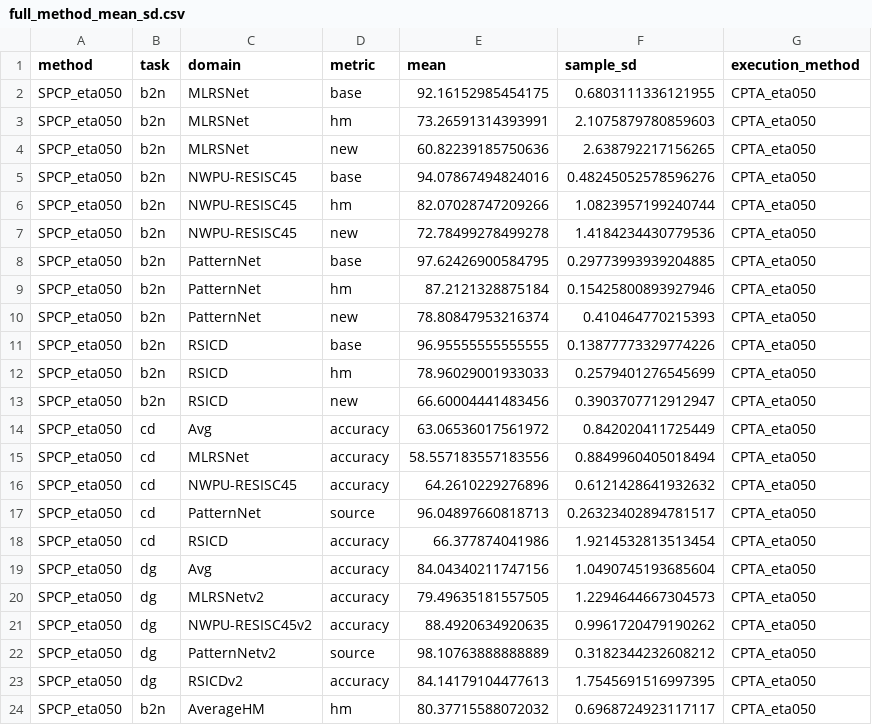
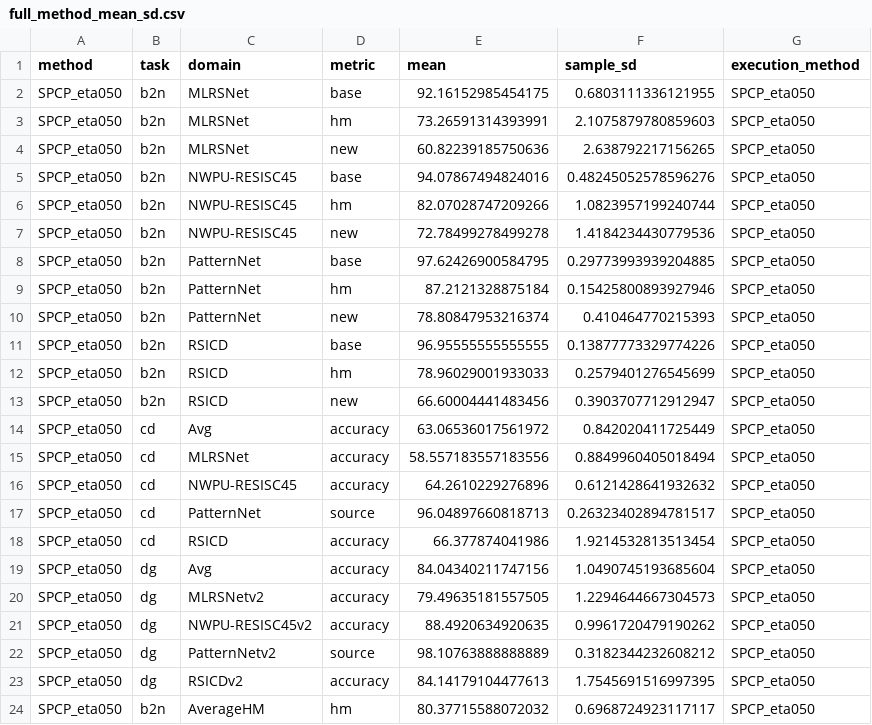
Before and after one commit to Cyril-Fan/SPCP, a CSV file: results/full_method_mean_sd.csv, drawn as a sheet.

Commit message:
Finalize SPCP release naming and reproducibility checks

```diff
--- a/results/full_method_mean_sd.csv
+++ b/results/full_method_mean_sd.csv
@@ -1,24 +1,24 @@
 method,task,domain,metric,mean,sample_sd,execution_method
-SPCP_eta050,b2n,MLRSNet,base,92.16152985454175,0.6803111336121955,CPTA_eta050
-SPCP_eta050,b2n,MLRSNet,hm,73.26591314393991,2.1075879780859603,CPTA_eta050
-SPCP_eta050,b2n,MLRSNet,new,60.82239185750636,2.638792217156265,CPTA_eta050
-SPCP_eta050,b2n,NWPU-RESISC45,base,94.07867494824016,0.48245052578596276,CPTA_eta050
-SPCP_eta050,b2n,NWPU-RESISC45,hm,82.07028747209266,1.0823957199240744,CPTA_eta050
-SPCP_eta050,b2n,NWPU-RESISC45,new,72.78499278499278,1.4184234430779536,CPTA_eta050
-SPCP_eta050,b2n,PatternNet,base,97.62426900584795,0.29773993939204885,CPTA_eta050
-SPCP_eta050,b2n,PatternNet,hm,87.2121328875184,0.15425800893927946,CPTA_eta050
-SPCP_eta050,b2n,PatternNet,new,78.80847953216374,0.410464770215393,CPTA_eta050
-SPCP_eta050,b2n,RSICD,base,96.95555555555555,0.13877773329774226,CPTA_eta050
-SPCP_eta050,b2n,RSICD,hm,78.96029001933033,0.2579401276545699,CPTA_eta050
-SPCP_eta050,b2n,RSICD,new,66.60004441483456,0.3903707712912947,CPTA_eta050
-SPCP_eta050,cd,Avg,accuracy,63.06536017561972,0.842020411725449,CPTA_eta050
-SPCP_eta050,cd,MLRSNet,accuracy,58.557183557183556,0.8849960405018494,CPTA_eta050
-SPCP_eta050,cd,NWPU-RESISC45,accuracy,64.2610229276896,0.6121428641932632,CPTA_eta050
-SPCP_eta050,cd,PatternNet,source,96.04897660818713,0.26323402894781517,CPTA_eta050
-SPCP_eta050,cd,RSICD,accuracy,66.377874041986,1.9214532813513454,CPTA_eta050
-SPCP_eta050,dg,Avg,accuracy,84.04340211747156,1.0490745193685604,CPTA_eta050
-SPCP_eta050,dg,MLRSNetv2,accuracy,79.49635181557505,1.2294644667304573,CPTA_eta050
-SPCP_eta050,dg,NWPU-RESISC45v2,accuracy,88.4920634920635,0.9961720479190262,CPTA_eta050
-SPCP_eta050,dg,PatternNetv2,source,98.10763888888889,0.3182344232608212,CPTA_eta050
-SPCP_eta050,dg,RSICDv2,accuracy,84.14179104477613,1.7545691516997395,CPTA_eta050
-SPCP_eta050,b2n,AverageHM,hm,80.37715588072032,0.6968724923117117,CPTA_eta050
+SPCP_eta050,b2n,MLRSNet,base,92.16152985454175,0.6803111336121955,SPCP_eta050
+SPCP_eta050,b2n,MLRSNet,hm,73.26591314393991,2.1075879780859603,SPCP_eta050
+SPCP_eta050,b2n,MLRSNet,new,60.82239185750636,2.638792217156265,SPCP_eta050
+SPCP_eta050,b2n,NWPU-RESISC45,base,94.07867494824016,0.48245052578596276,SPCP_eta050
+SPCP_eta050,b2n,NWPU-RESISC45,hm,82.07028747209266,1.0823957199240744,SPCP_eta050
+SPCP_eta050,b2n,NWPU-RESISC45,new,72.78499278499278,1.4184234430779536,SPCP_eta050
+SPCP_eta050,b2n,PatternNet,base,97.62426900584795,0.29773993939204885,SPCP_eta050
+SPCP_eta050,b2n,PatternNet,hm,87.2121328875184,0.15425800893927946,SPCP_eta050
+SPCP_eta050,b2n,PatternNet,new,78.80847953216374,0.410464770215393,SPCP_eta050
+SPCP_eta050,b2n,RSICD,base,96.95555555555555,0.13877773329774226,SPCP_eta050
+SPCP_eta050,b2n,RSICD,hm,78.96029001933033,0.2579401276545699,SPCP_eta050
+SPCP_eta050,b2n,RSICD,new,66.60004441483456,0.3903707712912947,SPCP_eta050
+SPCP_eta050,cd,Avg,accuracy,63.06536017561972,0.842020411725449,SPCP_eta050
+SPCP_eta050,cd,MLRSNet,accuracy,58.557183557183556,0.8849960405018494,SPCP_eta050
+SPCP_eta050,cd,NWPU-RESISC45,accuracy,64.2610229276896,0.6121428641932632,SPCP_eta050
+SPCP_eta050,cd,PatternNet,source,96.04897660818713,0.26323402894781517,SPCP_eta050
+SPCP_eta050,cd,RSICD,accuracy,66.377874041986,1.9214532813513454,SPCP_eta050
+SPCP_eta050,dg,Avg,accuracy,84.04340211747156,1.0490745193685604,SPCP_eta050
+SPCP_eta050,dg,MLRSNetv2,accuracy,79.49635181557505,1.2294644667304573,SPCP_eta050
+SPCP_eta050,dg,NWPU-RESISC45v2,accuracy,88.4920634920635,0.9961720479190262,SPCP_eta050
+SPCP_eta050,dg,PatternNetv2,source,98.10763888888889,0.3182344232608212,SPCP_eta050
+SPCP_eta050,dg,RSICDv2,accuracy,84.14179104477613,1.7545691516997395,SPCP_eta050
+SPCP_eta050,b2n,AverageHM,hm,80.37715588072032,0.6968724923117117,SPCP_eta050
```
Also changed, not shown: results/full_method_per_seed.csv, 58 other files.
